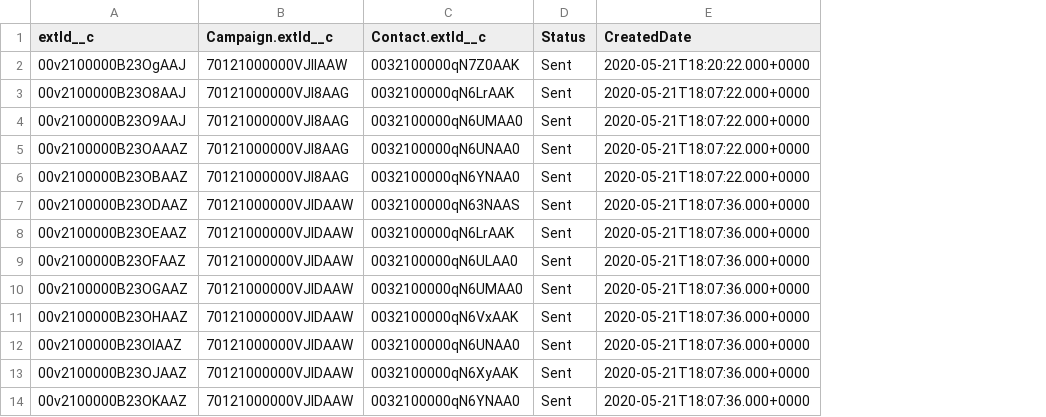
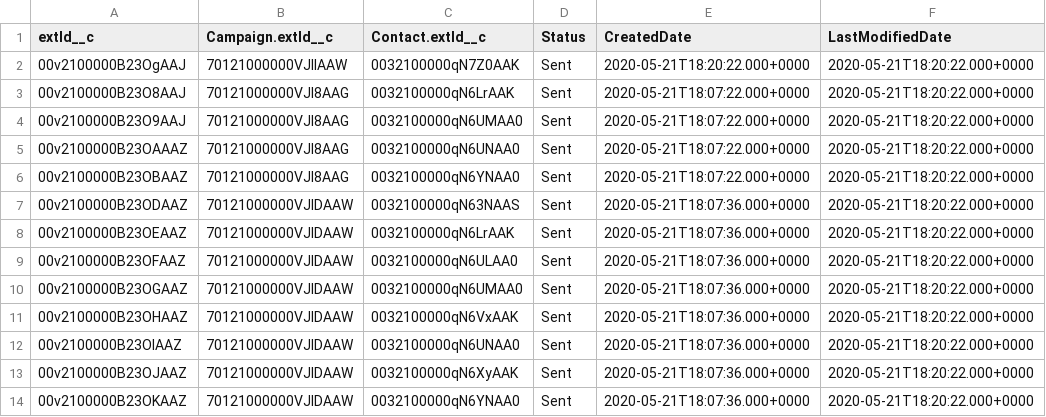
Before and after one commit to sercante-llc/campaign-influence-starter-pack, a CSV file: sfdx-data/CampaignMembers.csv, drawn as a sheet; only a part is shown; the diff names each change by its address in the sheet, - before the commit and + after, or states it on an @@ line.

```diff
--- a/sfdx-data/CampaignMembers.csv
+++ b/sfdx-data/CampaignMembers.csv
+column F (LastModifiedDate), rows 2-14: all 2020-05-21T18:20:22.000+0000
```
Also changed, not shown: 14 other files.
